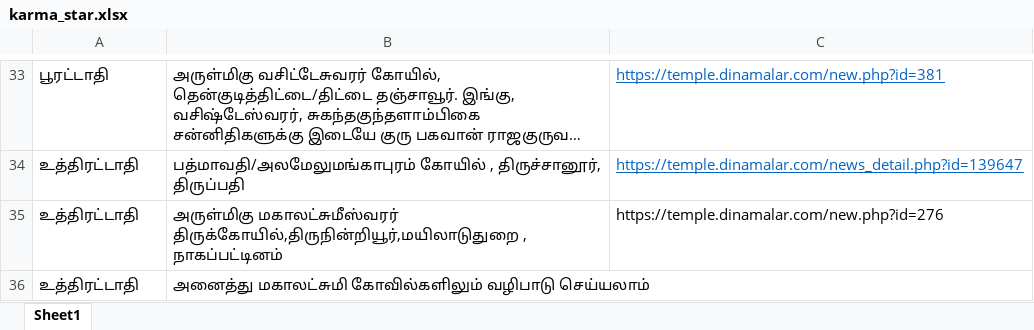
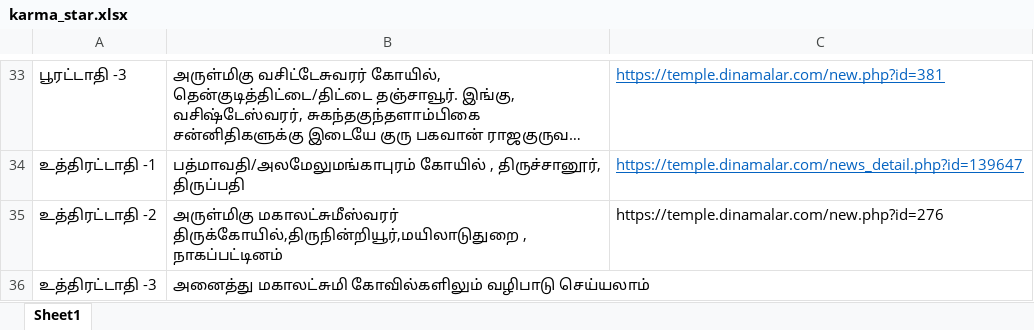
Before and after one commit to mohaneswaran25/templepublic, an Excel workbook: karma_star.xlsx, sheet Sheet1, drawn as a sheet; only a part is shown, gaps mark what is left out; long unchanged cells end in …; values as stored, in another font and other column widths than the file's, no borders; the diff covers the shown part only; the diff names each change by its address in the sheet, - before the commit and + after, or states it on an @@ line.

```diff
--- a/karma_star.xlsx (sheet Sheet1)
+++ b/karma_star.xlsx (sheet Sheet1)
-A33: பூரட்டாதி
+A33: பூரட்டாதி -3
-A34: உத்திரட்டாதி
+A34: உத்திரட்டாதி -1
-A35: உத்திரட்டாதி
+A35: உத்திரட்டாதி -2
-A36: உத்திரட்டாதி
+A36: உத்திரட்டாதி -3
```
Also changed, not shown: 26 edited cells elsewhere in this sheet.
